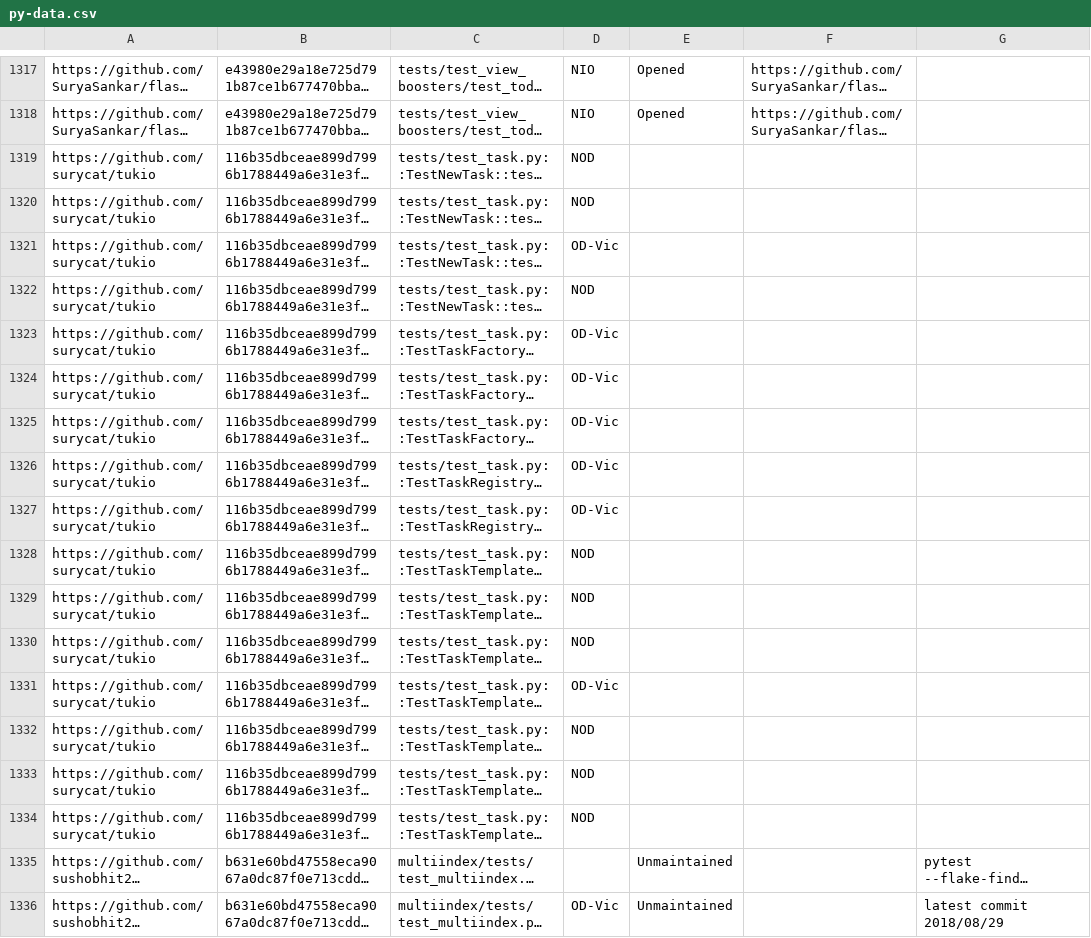
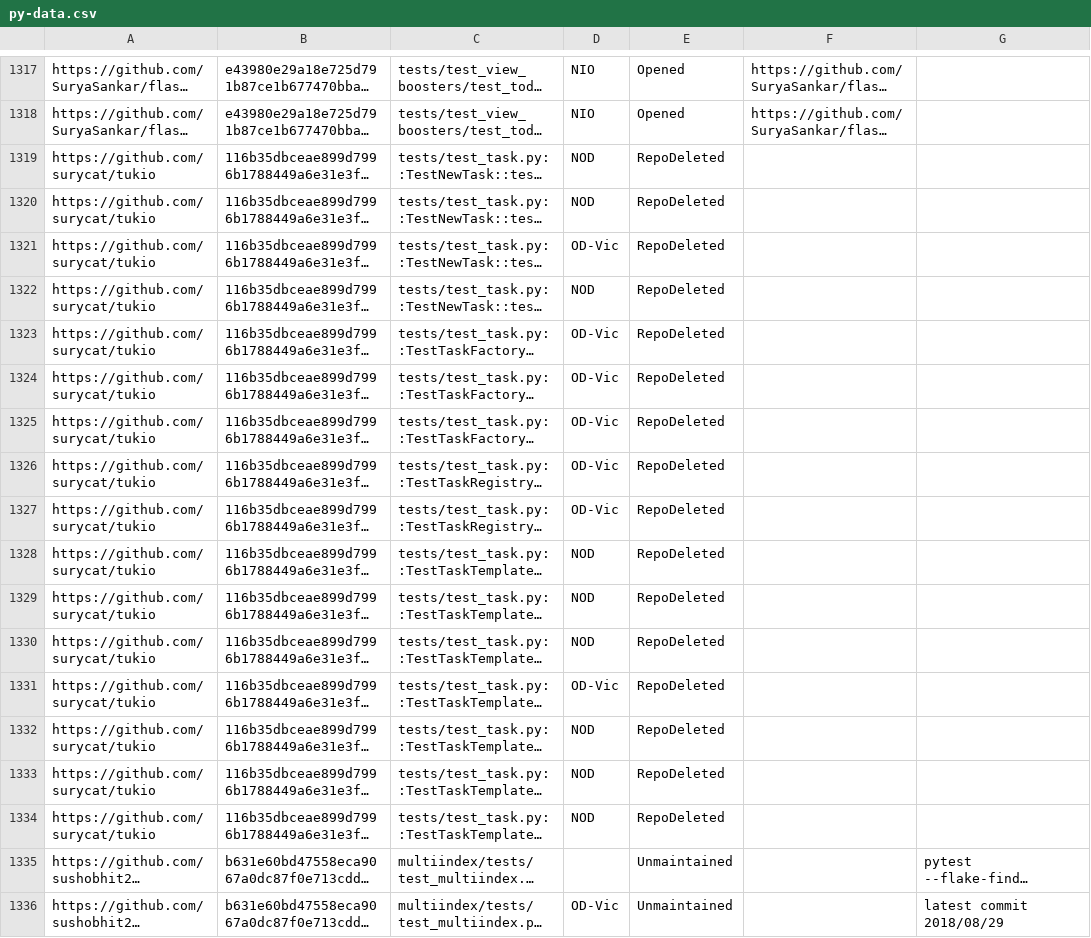
Before and after one commit to winglam/idoft-637, a CSV file: py-data.csv, drawn as a sheet; only a part is shown, gaps mark what is left out; long unchanged cells end in …; the diff names each change by its address in the sheet, - before the commit and + after, or states it on an @@ line.

Commit message:
Update py-data.csv with RepoDeleted for tukio

```diff
--- a/py-data.csv
+++ b/py-data.csv
-E1319:E1334: (empty)
+E1319:E1334: RepoDeleted
```
